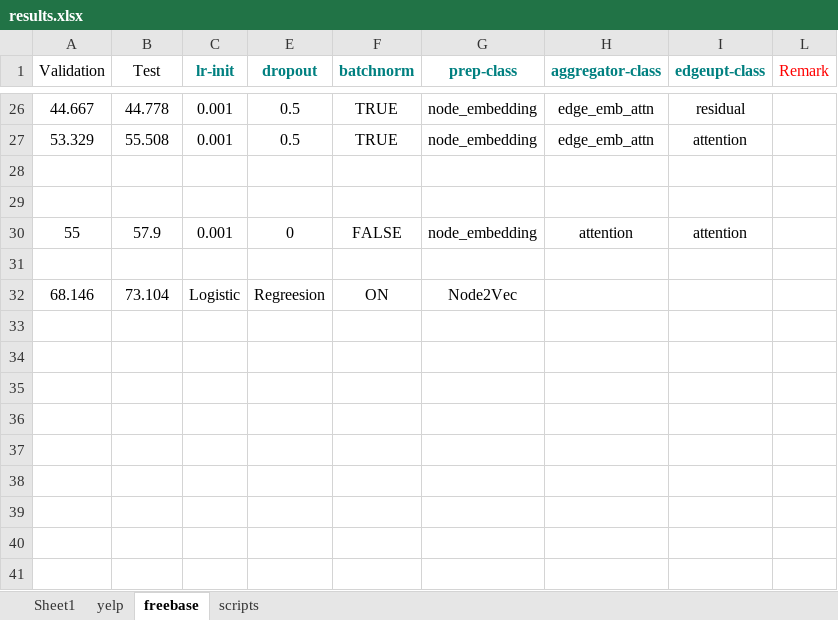
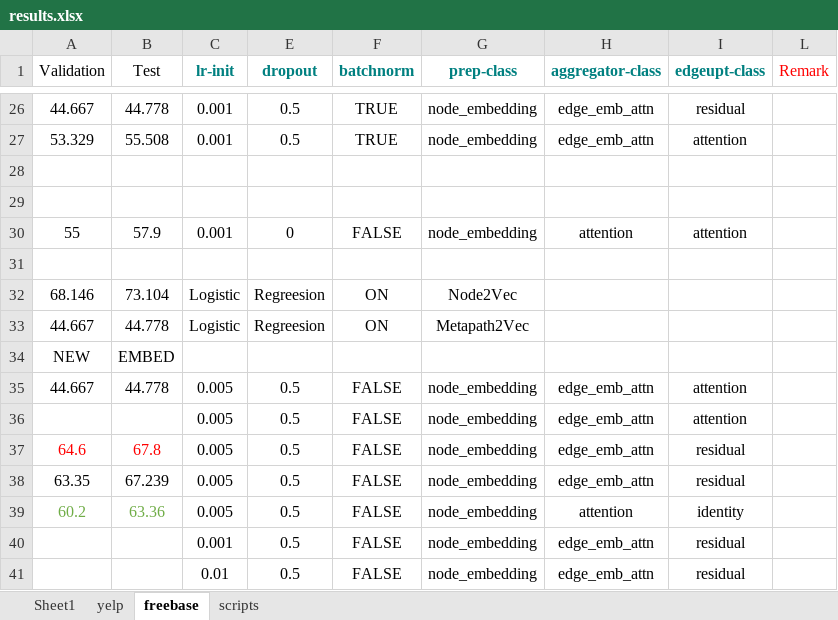
Before and after one commit to dingdanhao110/HINGCN, an Excel workbook: HINGCN-GS/pytorch-graphsage-master/experiment/results.xlsx, sheet freebase, drawn as a sheet; only a part is shown, gaps mark what is left out; values as stored, in another font and other column widths than the file's, no borders; the diff names each change by its address in the sheet, - before the commit and + after, or states it on an @@ line.

Commit message:
experiments

```diff
--- a/HINGCN-GS/pytorch-graphsage-master/experiment/results.xlsx (sheet freebase)
+++ b/HINGCN-GS/pytorch-graphsage-master/experiment/results.xlsx (sheet freebase)
+row 33: 44.667 | 44.778 | Logistic | Regreesion | ON | Metapath2Vec
+row 34: NEW | EMBED
+row 35: 44.667 | 44.778 | 0.005 | 0.5 | FALSE | node_embedding | edge_emb_attn | attention
+row 36:  |  | 0.005 | 0.5 | FALSE | node_embedding | edge_emb_attn | attention
+row 37: 64.6 | 67.8 | 0.005 | 0.5 | FALSE | node_embedding | edge_emb_attn | residual
+row 38: 63.35 | 67.239 | 0.005 | 0.5 | FALSE | node_embedding | edge_emb_attn | residual
+row 39: 60.2 | 63.36 | 0.005 | 0.5 | FALSE | node_embedding | attention | identity
+row 40:  |  | 0.001 | 0.5 | FALSE | node_embedding | edge_emb_attn | residual
+row 41:  |  | 0.01 | 0.5 | FALSE | node_embedding | edge_emb_attn | residual
```
Also changed, not shown: hidden cells, 4 other files.
